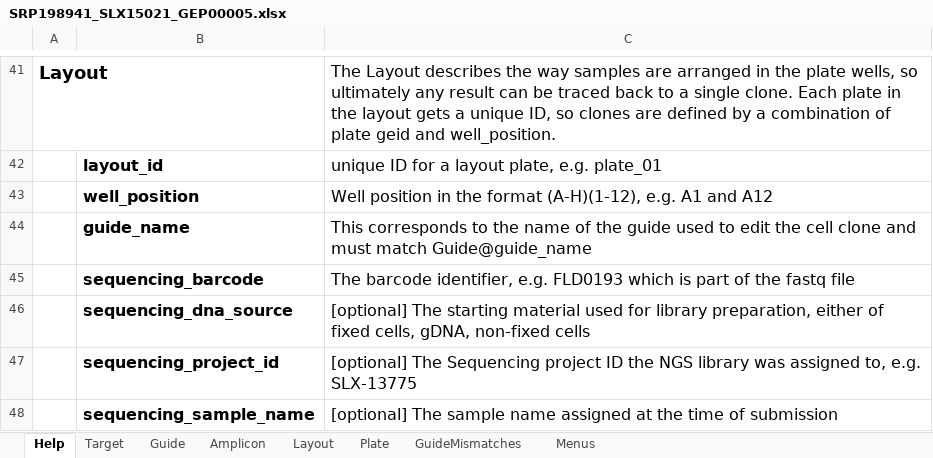
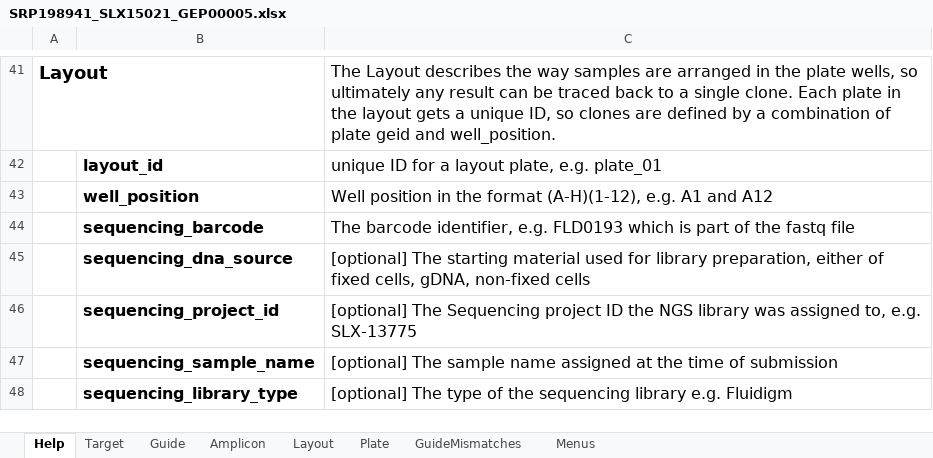
Before and after one commit to alanwilter/GenEditID, an Excel workbook: data/sra_metadata/SRP198941_SLX15021_GEP00005.xlsx, sheet Help, drawn as a sheet; only a part is shown, gaps mark what is left out; the shorter side is filled out with more unchanged rows; values as stored, in another font and other column widths than the file's, no borders; table styles not drawn; the diff names each change by its address in the sheet, - before the commit and + after, or states it on an @@ line.

Commit message:
update amplicon_id to include target name, remove guide_name on layout tab in submission spreadsheet and update loader and test spreadsheets

```diff
--- a/data/sra_metadata/SRP198941_SLX15021_GEP00005.xlsx (sheet Help)
+++ b/data/sra_metadata/SRP198941_SLX15021_GEP00005.xlsx (sheet Help)
-row 44:  | guide_name | This corresponds to the name of the guide used to edit the cell clone and must match Guide@guide_name
```
Also changed, not shown: sheet Layout, sheet Plate, data/templates/GEPXXXXX.xlsx, 12 other files.
